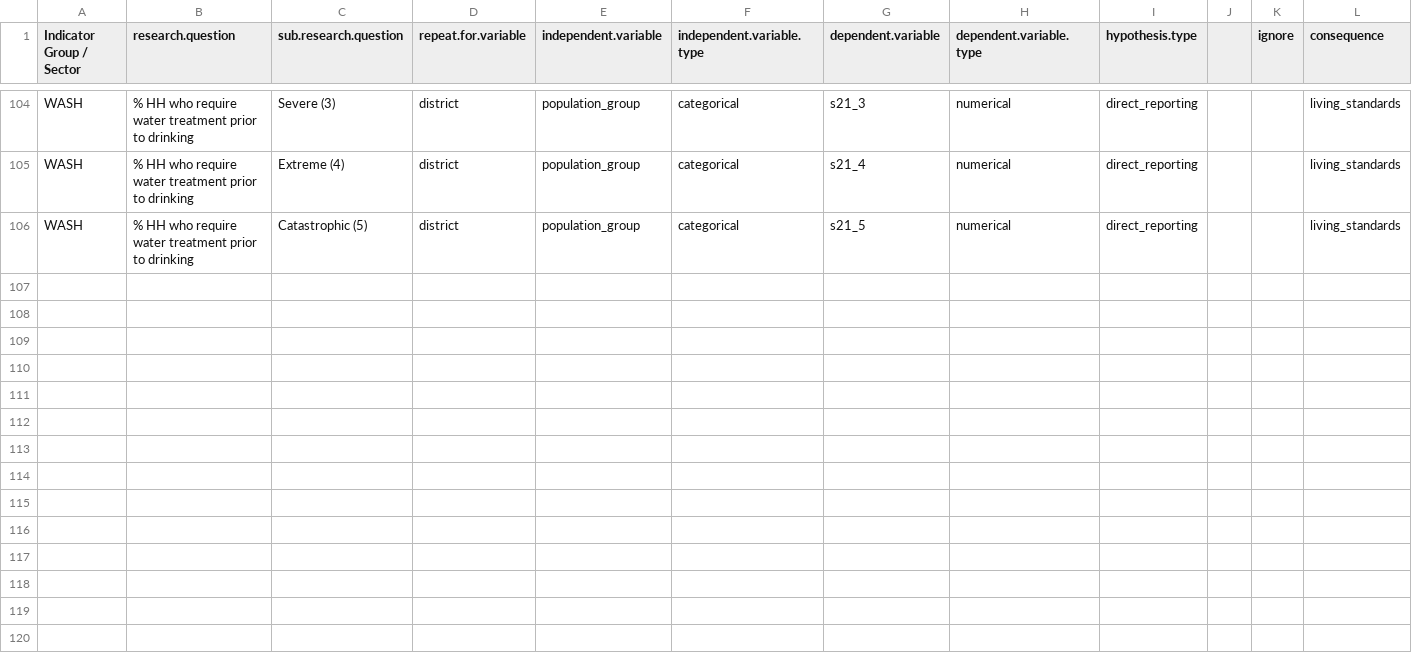
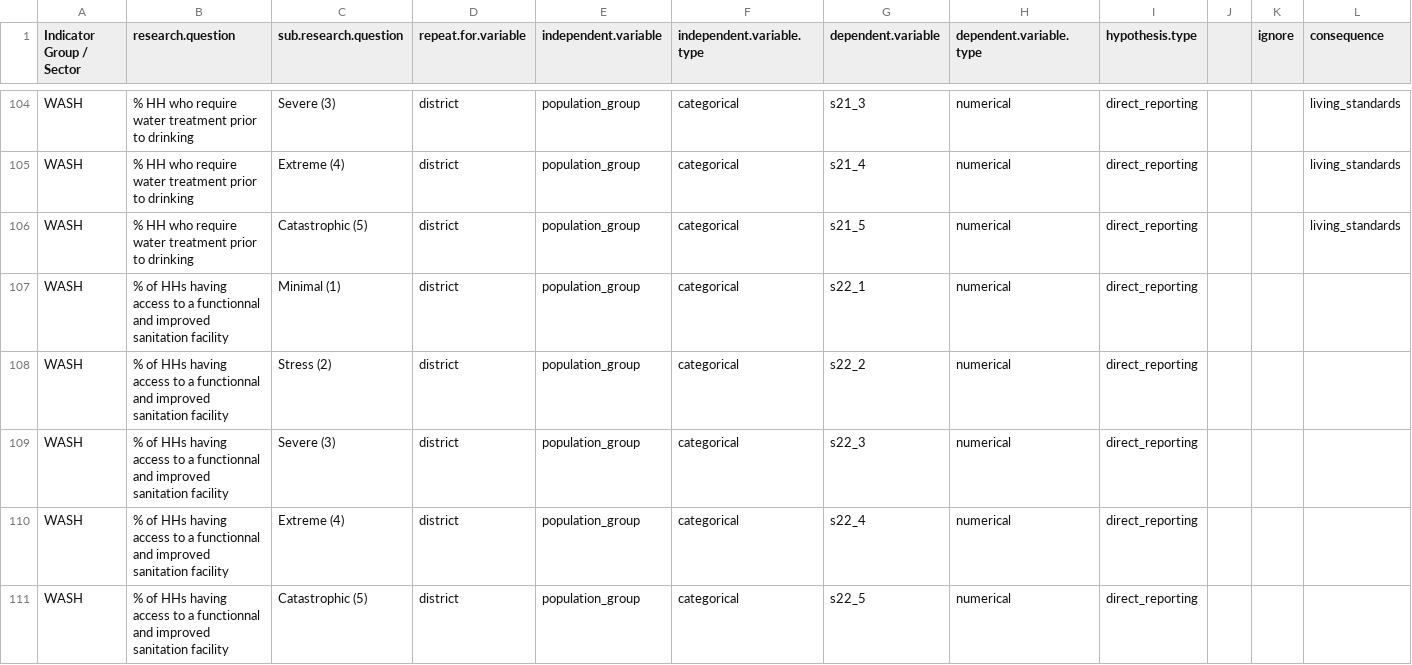
Before and after one commit to boukepieter/MCNA_Analysys_Iraq, a CSV file: input/dap_severity.csv, drawn as a sheet; only a part is shown, gaps mark what is left out; rows hold the shown columns only; the diff names each change by its address in the sheet, - before the commit and + after, or states it on an @@ line.

Commit message:
new CARI analysis and new WASH indicator

```diff
--- a/input/dap_severity.csv
+++ b/input/dap_severity.csv
+row 107: WASH | % of HHs having access to a functionnal and improved sanitation facility | Minimal (1) | district | population_group | categorical | s22_1 | numerical | direct_reporting
+row 108: WASH | % of HHs having access to a functionnal and improved sanitation facility | Stress (2) | district | population_group | categorical | s22_2 | numerical | direct_reporting
+row 109: WASH | % of HHs having access to a functionnal and improved sanitation facility | Severe (3) | district | population_group | categorical | s22_3 | numerical | direct_reporting
+row 110: WASH | % of HHs having access to a functionnal and improved sanitation facility | Extreme (4) | district | population_group | categorical | s22_4 | numerical | direct_reporting
+row 111: WASH | % of HHs having access to a functionnal and improved sanitation facility | Catastrophic (5) | district | population_group | categorical | s22_5 | numerical | direct_reporting
```
Also changed, not shown: 3 other files.
